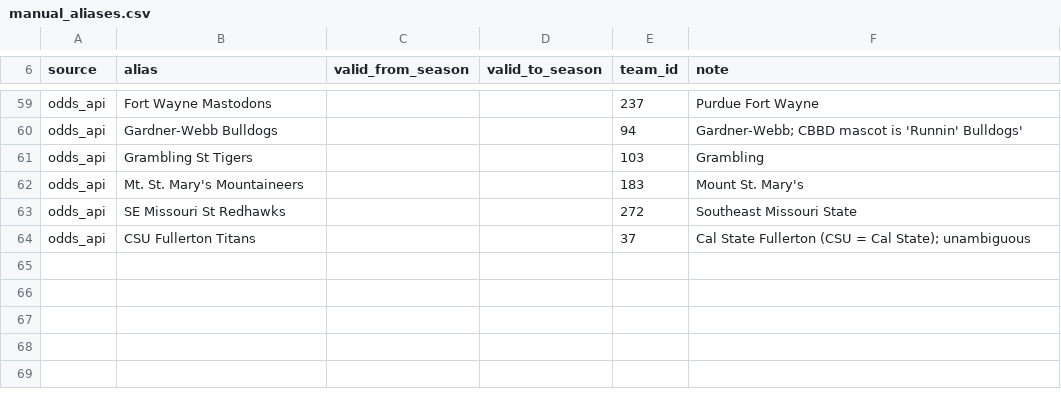
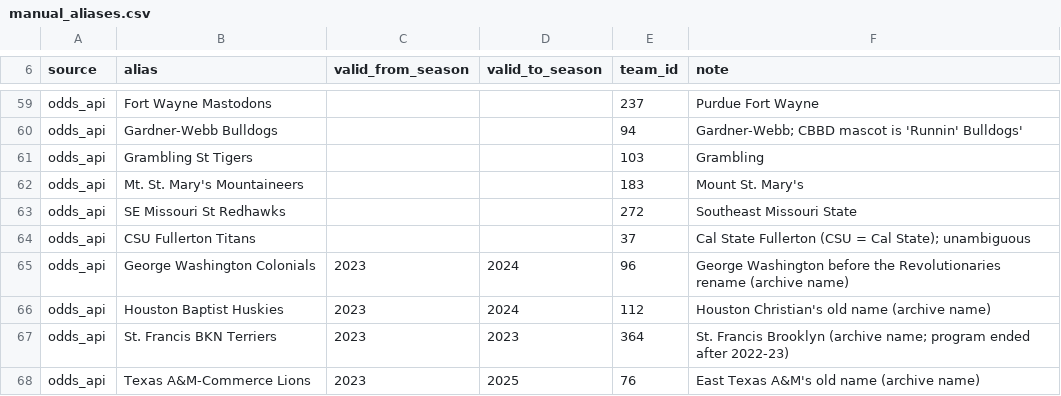
Before and after one commit to ohektner/shac-sb-index, a CSV file: src/shac/teams/manual_aliases.csv, drawn as a sheet; only a part is shown, gaps mark what is left out; the diff names each change by its address in the sheet, - before the commit and + after, or states it on an @@ line.

```diff
--- a/src/shac/teams/manual_aliases.csv
+++ b/src/shac/teams/manual_aliases.csv
+row 65: odds_api | George Washington Colonials | 2023 | 2024 | 96 | George Washington before the Revolutionaries rename (archive name)
+row 66: odds_api | Houston Baptist Huskies | 2023 | 2024 | 112 | Houston Christian's old name (archive name)
+row 67: odds_api | St. Francis BKN Terriers | 2023 | 2023 | 364 | St. Francis Brooklyn (archive name; program ended after 2022-23)
+row 68: odds_api | Texas A&M-Commerce Lions | 2023 | 2025 | 76 | East Texas A&M's old name (archive name)
```
Also changed, not shown: data/team_aliases.csv, 1 other file.
